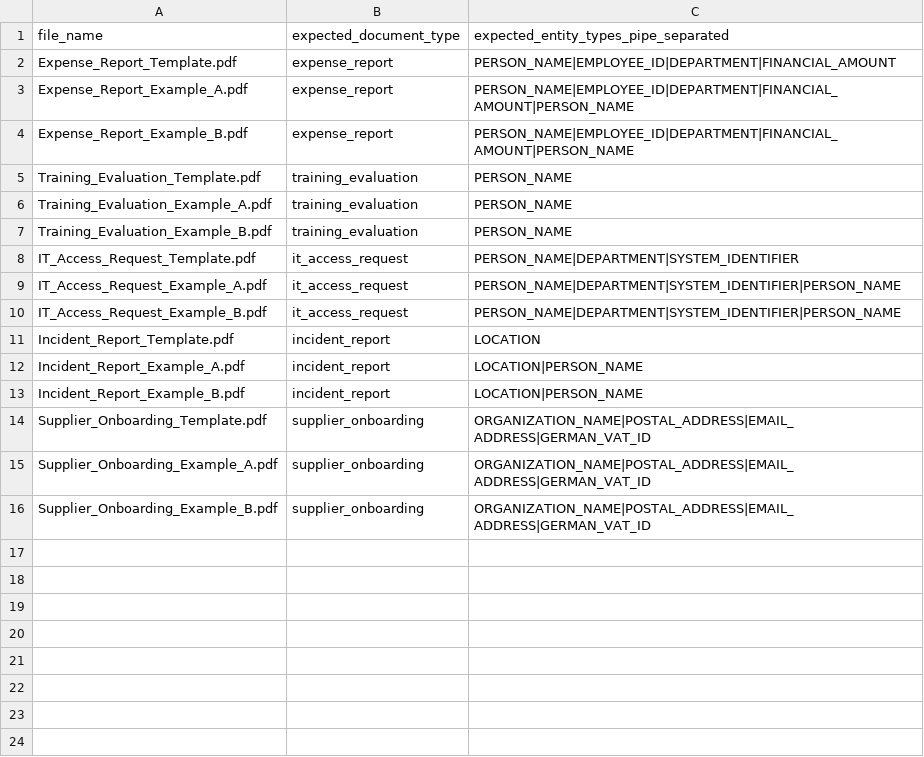
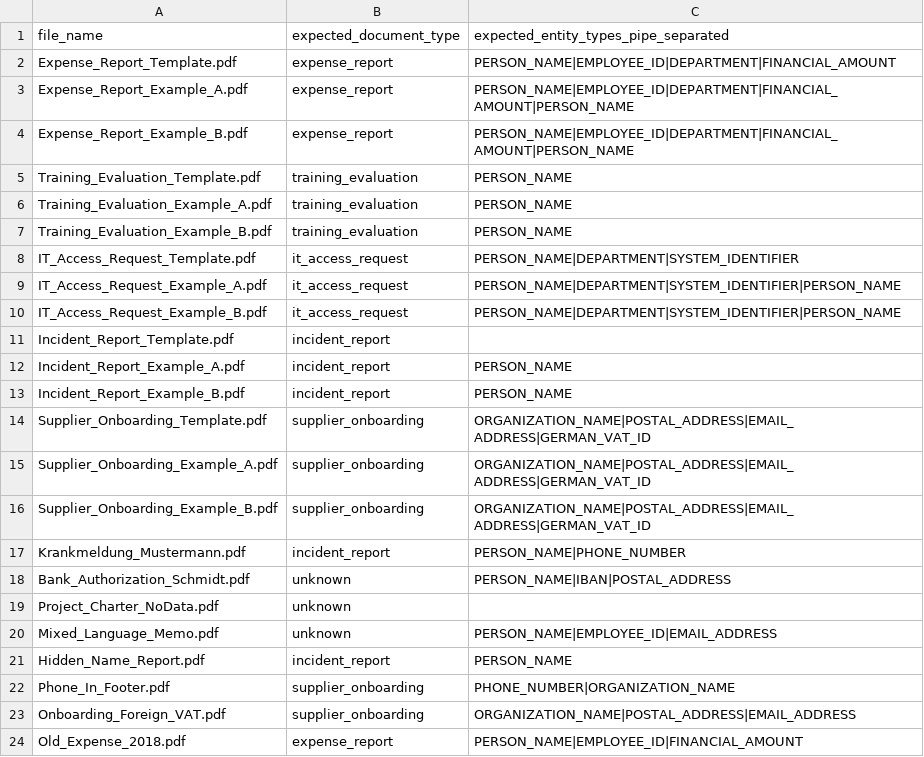
Before and after one commit to Loran29/gdpr-sentinel, a CSV file: eval/ground_truth.csv, drawn as a sheet.

Commit message:
Precision/speed/reliability pass: eval P=60% R=96.6% F1=0.740, REPRODUCIBILITY PASS
Scan pipeline:
- Contextual entity filter: suppress DATE, JOB_TITLE, LOCATION, POSTAL_CODE, OTHER
- Multiline span filter: drop Presidio hits containing newlines (compound extractions)
- PERSON_NAME quality rules: require space, max 5 words, uppercase-first, dept blocklist
- ORGANIZATION_NAME rules: drop abbreviations <=4 chars, paragraphs >80 chars, non-supplier docs
- FINANCIAL_AMOUNT: only surfaced in expense_report and supplier_onboarding
- Per-type Presidio confidence thresholds: 0.7 general, 0.6 for PHONE_NUMBER
- German phone regex: +49 and 0-prefix patterns (Presidio scores these at 0.4, below threshold)
- Parallel scan: ThreadPoolExecutor(max_workers=5), LLM I/O-bound so threading is effective
- Per-stage timing: extract_ms, presidio_ms, llm_ms, db_ms stored on Scan row

LLM classifier:
- Model: anthropic/claude-haiku-4.5 (cheapest, sufficient for classification)
- Disk cache: keyed on sha256(model+text), 23 entries populated
- Reproducibility hash: covers only deterministic (presidio/regex) entities, excludes LLM extras
- seed=42 on API calls; context field excluded from hash

API:
- dashboard: files_past_retention count (GDPR Art. 5(1)(e) storage limitation)
- dashboard: last_scan_timing_breakdown {extract_ms, presidio_ms, llm_ms, db_ms}
- Presidio warm-up in FastAPI lifespan (first scan request no longer cold-starts spaCy)

Eval:
- ground_truth.csv: 23 PDFs (15 original + 8 new custom docs)
- 8 new test PDFs via ReportLab: sick note, IBAN auth, noise doc, bilingual memo,
  hidden name, phone footer, foreign VAT, 2018 expense
- DATE and JOB_TITLE removed from ground truth (deliberately suppressed)

New files:
- debug_ui.html: single-file vanilla JS debug UI (user picker, findings table, dashboard)
- scripts/generate_test_pdfs.py: ReportLab generator for 8 custom test PDFs
- scripts/measure_resources.py: peak RSS + CPU timing measurement
- scripts/verify_openrouter.py: live LLM wiring verification

```diff
--- a/eval/ground_truth.csv
+++ b/eval/ground_truth.csv
@@ -10,5 +10,5 @@ IT_Access_Request_Example_A.pdf,it_access_request,PERSON_NAME|DEPARTMENT|SYSTEM_
 IT_Access_Request_Example_B.pdf,it_access_request,PERSON_NAME|DEPARTMENT|SYSTEM_IDENTIFIER|PERSON_NAME
-Incident_Report_Template.pdf,incident_report,LOCATION
-Incident_Report_Example_A.pdf,incident_report,LOCATION|PERSON_NAME
-Incident_Report_Example_B.pdf,incident_report,LOCATION|PERSON_NAME
+Incident_Report_Template.pdf,incident_report,
+Incident_Report_Example_A.pdf,incident_report,PERSON_NAME
+Incident_Report_Example_B.pdf,incident_report,PERSON_NAME
 Supplier_Onboarding_Template.pdf,supplier_onboarding,ORGANIZATION_NAME|POSTAL_ADDRESS|EMAIL_ADDRESS|GERMAN_VAT_ID
@@ -16 +16,9 @@ Supplier_Onboarding_Example_A.pdf,supplier_onboarding,ORGANIZATION_NAME|POSTAL_A
 Supplier_Onboarding_Example_B.pdf,supplier_onboarding,ORGANIZATION_NAME|POSTAL_ADDRESS|EMAIL_ADDRESS|GERMAN_VAT_ID
+Krankmeldung_Mustermann.pdf,incident_report,PERSON_NAME|PHONE_NUMBER
+Bank_Authorization_Schmidt.pdf,unknown,PERSON_NAME|IBAN|POSTAL_ADDRESS
+Project_Charter_NoData.pdf,unknown,
+Mixed_Language_Memo.pdf,unknown,PERSON_NAME|EMPLOYEE_ID|EMAIL_ADDRESS
+Hidden_Name_Report.pdf,incident_report,PERSON_NAME
+Phone_In_Footer.pdf,supplier_onboarding,PHONE_NUMBER|ORGANIZATION_NAME
+Onboarding_Foreign_VAT.pdf,supplier_onboarding,ORGANIZATION_NAME|POSTAL_ADDRESS|EMAIL_ADDRESS
+Old_Expense_2018.pdf,expense_report,PERSON_NAME|EMPLOYEE_ID|FINANCIAL_AMOUNT
```
Also changed, not shown: 9 other files.
